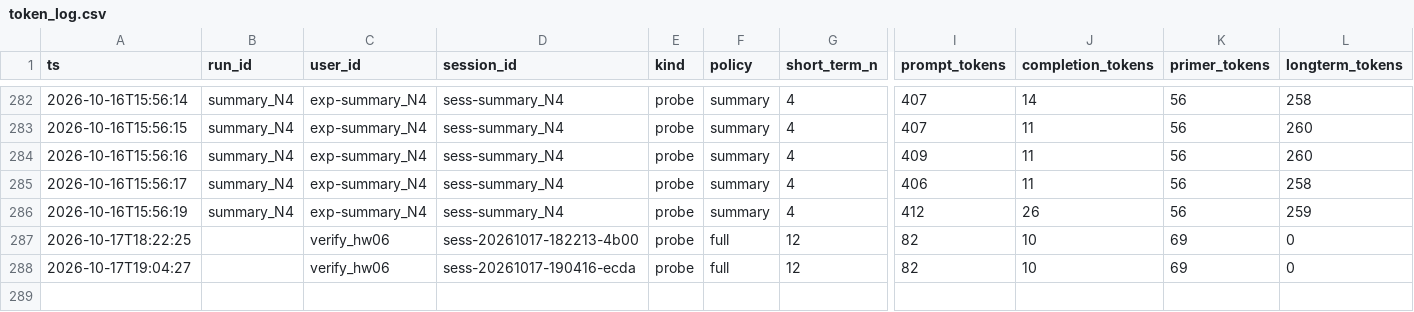
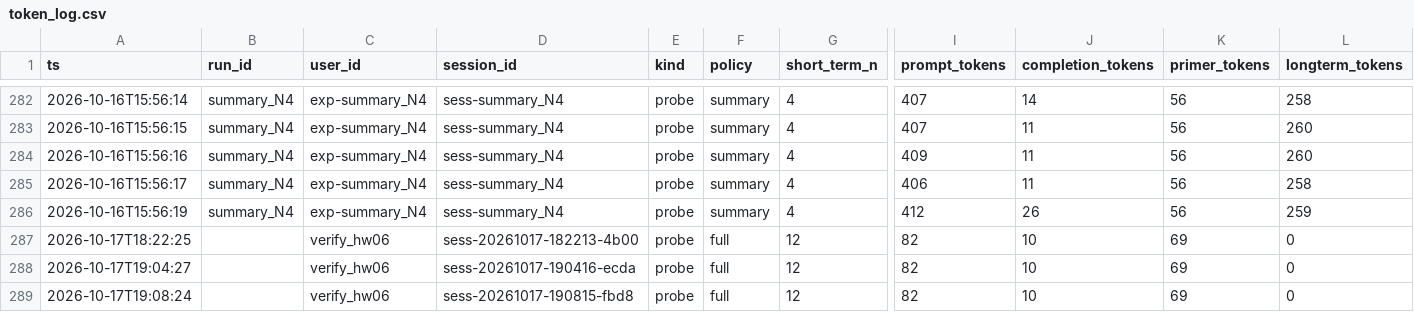
Before and after one commit to svtlys/data260-8110, a CSV file: reports/hw06/raw/token_log.csv, drawn as a sheet; only a part is shown, gaps mark what is left out; rows hold the shown columns only; the diff names each change by its address in the sheet, - before the commit and + after, or states it on an @@ line.

Commit message:
HW6: report and final verification

```diff
--- a/reports/hw06/raw/token_log.csv
+++ b/reports/hw06/raw/token_log.csv
+row 289: 2026-10-17T19:08:24 |  | verify_hw06 | sess-20261017-190815-fbd8 | probe | full | 12 | 82 | 10 | 69 | 0
```
Also changed, not shown: 2 other files.
